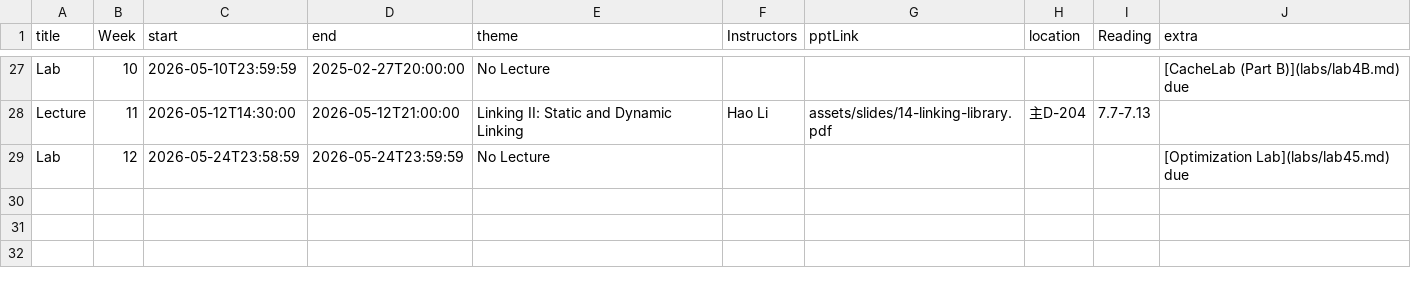
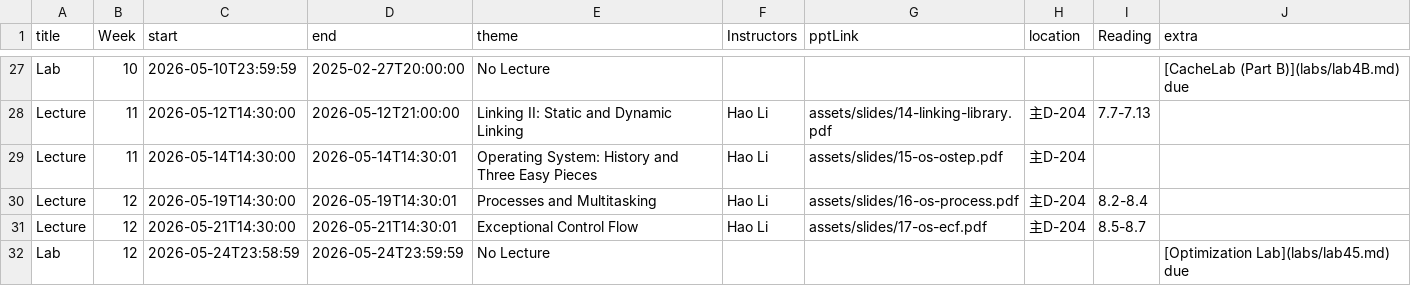
Before and after one commit to xjtu-ics/xjtu-ics.github.io, a CSV file: docs/static/data/events.csv, drawn as a sheet; only a part is shown, gaps mark what is left out; the diff names each change by its address in the sheet, - before the commit and + after, or states it on an @@ line.

```diff
--- a/docs/static/data/events.csv
+++ b/docs/static/data/events.csv
+row 29: Lecture | 11 | 2026-05-14T14:30:00 | 2026-05-14T14:30:01 | Operating System: History and Three Easy Pieces | Hao Li | assets/slides/15-os-ostep.pdf | 主D-204
+row 30: Lecture | 12 | 2026-05-19T14:30:00 | 2026-05-19T14:30:01 | Processes and Multitasking | Hao Li | assets/slides/16-os-process.pdf | 主D-204 | 8.2-8.4
+row 31: Lecture | 12 | 2026-05-21T14:30:00 | 2026-05-21T14:30:01 | Exceptional Control Flow | Hao Li | assets/slides/17-os-ecf.pdf | 主D-204 | 8.5-8.7
```
Also changed, not shown: 3 other files.
